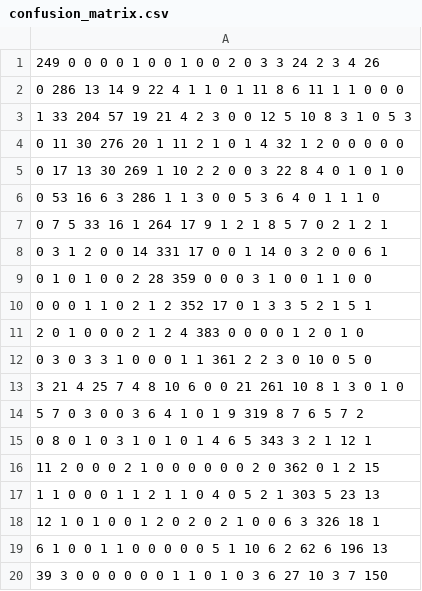
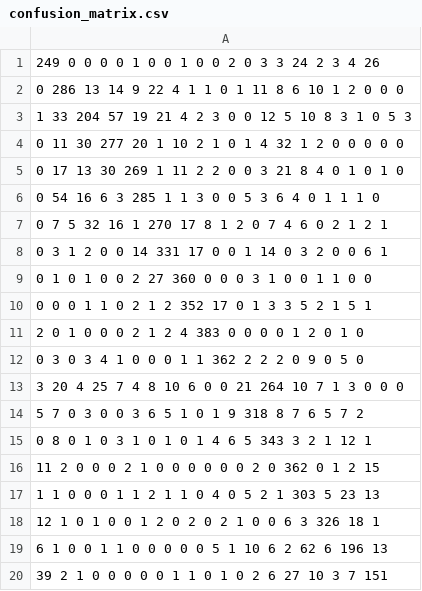
Before and after one commit to jmweisburd/CS429_Project2, a CSV file: confusion_matrix.csv, drawn as a sheet.

```diff
--- a/confusion_matrix.csv
+++ b/confusion_matrix.csv
@@ -1,15 +1,15 @@
 249 0 0 0 0 1 0 0 1 0 0 2 0 3 3 24 2 3 4 26
-0 286 13 14 9 22 4 1 1 0 1 11 8 6 11 1 1 0 0 0
+0 286 13 14 9 22 4 1 1 0 1 11 8 6 10 1 2 0 0 0
 1 33 204 57 19 21 4 2 3 0 0 12 5 10 8 3 1 0 5 3
-0 11 30 276 20 1 11 2 1 0 1 4 32 1 2 0 0 0 0 0
-0 17 13 30 269 1 10 2 2 0 0 3 22 8 4 0 1 0 1 0
-0 53 16 6 3 286 1 1 3 0 0 5 3 6 4 0 1 1 1 0
-0 7 5 33 16 1 264 17 9 1 2 1 8 5 7 0 2 1 2 1
+0 11 30 277 20 1 10 2 1 0 1 4 32 1 2 0 0 0 0 0
+0 17 13 30 269 1 11 2 2 0 0 3 21 8 4 0 1 0 1 0
+0 54 16 6 3 285 1 1 3 0 0 5 3 6 4 0 1 1 1 0
+0 7 5 32 16 1 270 17 8 1 2 0 7 4 6 0 2 1 2 1
 0 3 1 2 0 0 14 331 17 0 0 1 14 0 3 2 0 0 6 1
-0 1 0 1 0 0 2 28 359 0 0 0 3 1 0 0 1 1 0 0
+0 1 0 1 0 0 2 27 360 0 0 0 3 1 0 0 1 1 0 0
 0 0 0 1 1 0 2 1 2 352 17 0 1 3 3 5 2 1 5 1
 2 0 1 0 0 0 2 1 2 4 383 0 0 0 0 1 2 0 1 0
-0 3 0 3 3 1 0 0 0 1 1 361 2 2 3 0 10 0 5 0
-3 21 4 25 7 4 8 10 6 0 0 21 261 10 8 1 3 0 1 0
-5 7 0 3 0 0 3 6 4 1 0 1 9 319 8 7 6 5 7 2
+0 3 0 3 4 1 0 0 0 1 1 362 2 2 2 0 9 0 5 0
+3 20 4 25 7 4 8 10 6 0 0 21 264 10 7 1 3 0 0 0
+5 7 0 3 0 0 3 6 5 1 0 1 9 318 8 7 6 5 7 2
 0 8 0 1 0 3 1 0 1 0 1 4 6 5 343 3 2 1 12 1
@@ -19,2 +19,2 @@
 6 1 0 0 1 1 0 0 0 0 0 5 1 10 6 2 62 6 196 13
-39 3 0 0 0 0 0 0 1 1 0 1 0 3 6 27 10 3 7 150
+39 2 1 0 0 0 0 0 1 1 0 1 0 2 6 27 10 3 7 151
```
Also changed, not shown: 8 other files.
